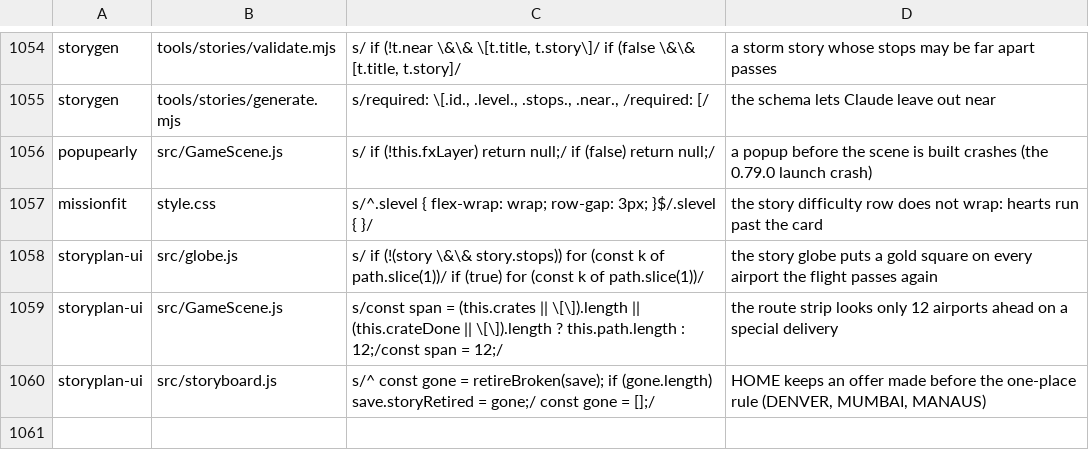
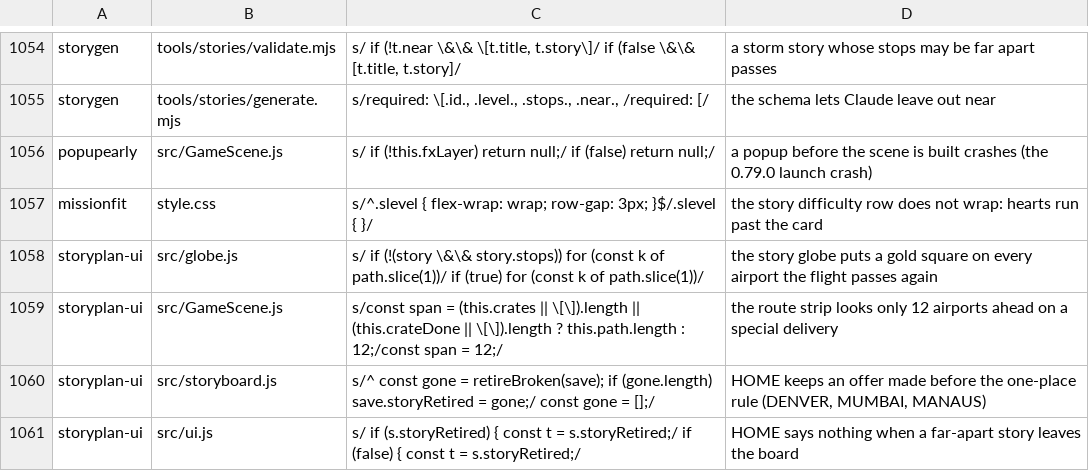
Before and after one commit to olly-marx/contrail-pilot, a TSV file: tools/plants.tsv, drawn as a sheet; only a part is shown, gaps mark what is left out.

```diff
--- a/tools/plants.tsv
+++ b/tools/plants.tsv
@@ -1060 +1060,2 @@ storyplan-ui	src/GameScene.js	s/const span = (this.crates || \[\]).length || (th
 storyplan-ui	src/storyboard.js	s/^  const gone = retireBroken(save); if (gone.length) save.storyRetired = gone;/  const gone = [];/	HOME keeps an offer made before the one-place rule (DENVER, MUMBAI, MANAUS)
+storyplan-ui	src/ui.js	s/    if (s.storyRetired) { const t = s.storyRetired;/    if (false) { const t = s.storyRetired;/	HOME says nothing when a far-apart story leaves the board
```
Also changed, not shown: 1 other file.
